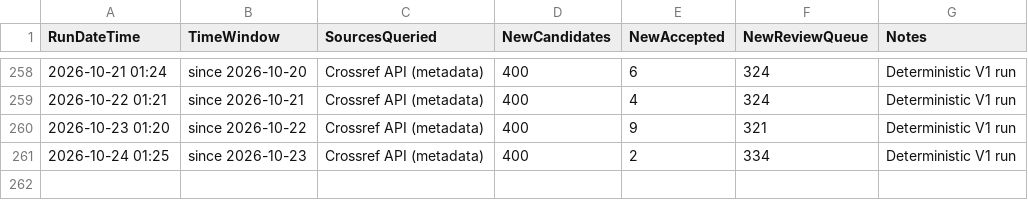
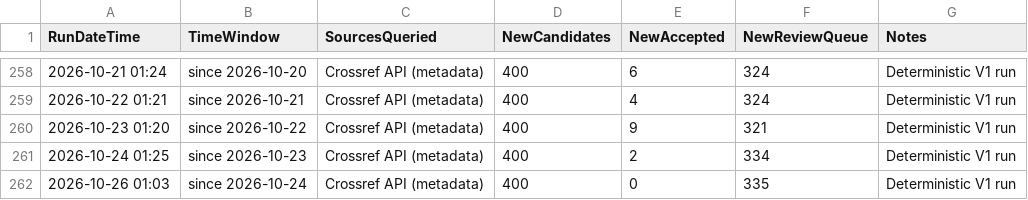
Before and after one commit to kainlulow/IKD_GaN_CMOS, a CSV file: 01_literature/IKD_RunLog.csv, drawn as a sheet; only a part is shown, gaps mark what is left out.

```diff
--- a/01_literature/IKD_RunLog.csv
+++ b/01_literature/IKD_RunLog.csv
@@ -261 +261,2 @@ RunDateTime,TimeWindow,SourcesQueried,NewCandidates,NewAccepted,NewReviewQueue,N
 2026-10-24 01:25,since 2026-10-23,Crossref API (metadata),400,2,334,Deterministic V1 run
+2026-10-26 01:03,since 2026-10-24,Crossref API (metadata),400,0,335,Deterministic V1 run
```
Also changed, not shown: 2 other files.
